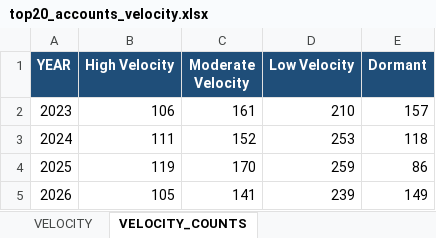
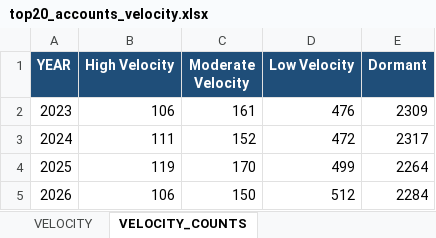
Before and after one commit to metraico/POC, an Excel workbook: demand_analytics/output/top20_accounts_velocity.xlsx, sheet VELOCITY_COUNTS, drawn as a sheet; values as stored, in another font and other column widths than the file's, no borders; the diff names each change by its address in the sheet, - before the commit and + after, or states it on an @@ line.

```diff
--- a/demand_analytics/output/top20_accounts_velocity.xlsx (sheet VELOCITY_COUNTS)
+++ b/demand_analytics/output/top20_accounts_velocity.xlsx (sheet VELOCITY_COUNTS)
-D2 (Low Velocity): 210
+D2 (Low Velocity): 476
-E2 (Dormant): 157
+E2 (Dormant): 2309
-D3 (Low Velocity): 253
+D3 (Low Velocity): 472
-E3 (Dormant): 118
+E3 (Dormant): 2317
-D4 (Low Velocity): 259
+D4 (Low Velocity): 499
-E4 (Dormant): 86
+E4 (Dormant): 2264
-B5 (High Velocity): 105
+B5 (High Velocity): 106
-C5 (Moderate Velocity): 141
+C5 (Moderate Velocity): 150
-D5 (Low Velocity): 239
+D5 (Low Velocity): 512
-E5 (Dormant): 149
+E5 (Dormant): 2284
```
Also changed, not shown: sheet VELOCITY, hidden cells, demand_analytics/output/top20_accounts_lifecycle.xlsx, demand_analytics/output/top20_data_quality.xlsx, 3 other files.
